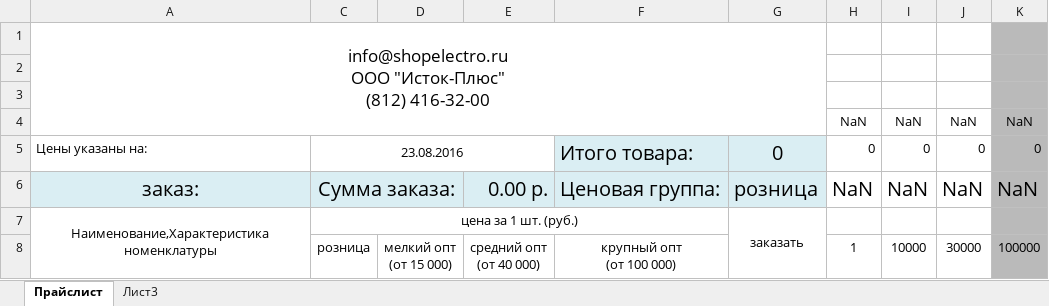
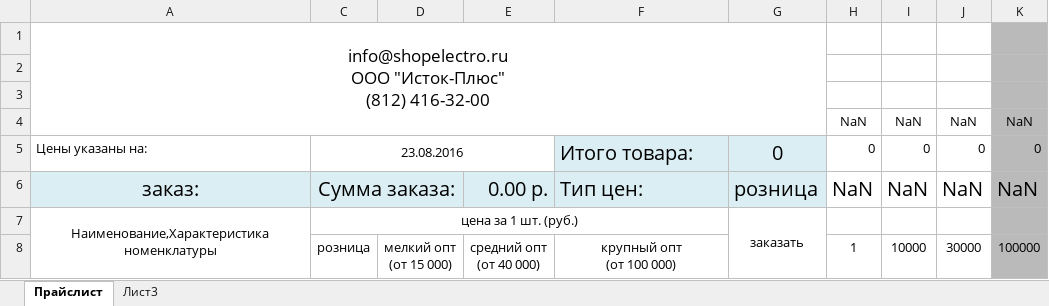
Before and after one commit to fidals/shopelectro, an Excel workbook: templates/ecommerce/template.xlsx, sheet Прайслист, drawn as a sheet; values as stored, in another font and other column widths than the file's, no borders; the diff names each change by its address in the sheet, - before the commit and + after, or states it on an @@ line.

Commit message:
Fix business changes:
- Change header cart animation config
- Fix ftp connection for import catalog
- Autolaunch collectstatic on catalog command
- Fix price excel markup

```diff
--- a/templates/ecommerce/template.xlsx (sheet Прайслист)
+++ b/templates/ecommerce/template.xlsx (sheet Прайслист)
-F6: Ценовая группа:
+F6: Тип цен:
```
Also changed, not shown: 3 other files.
